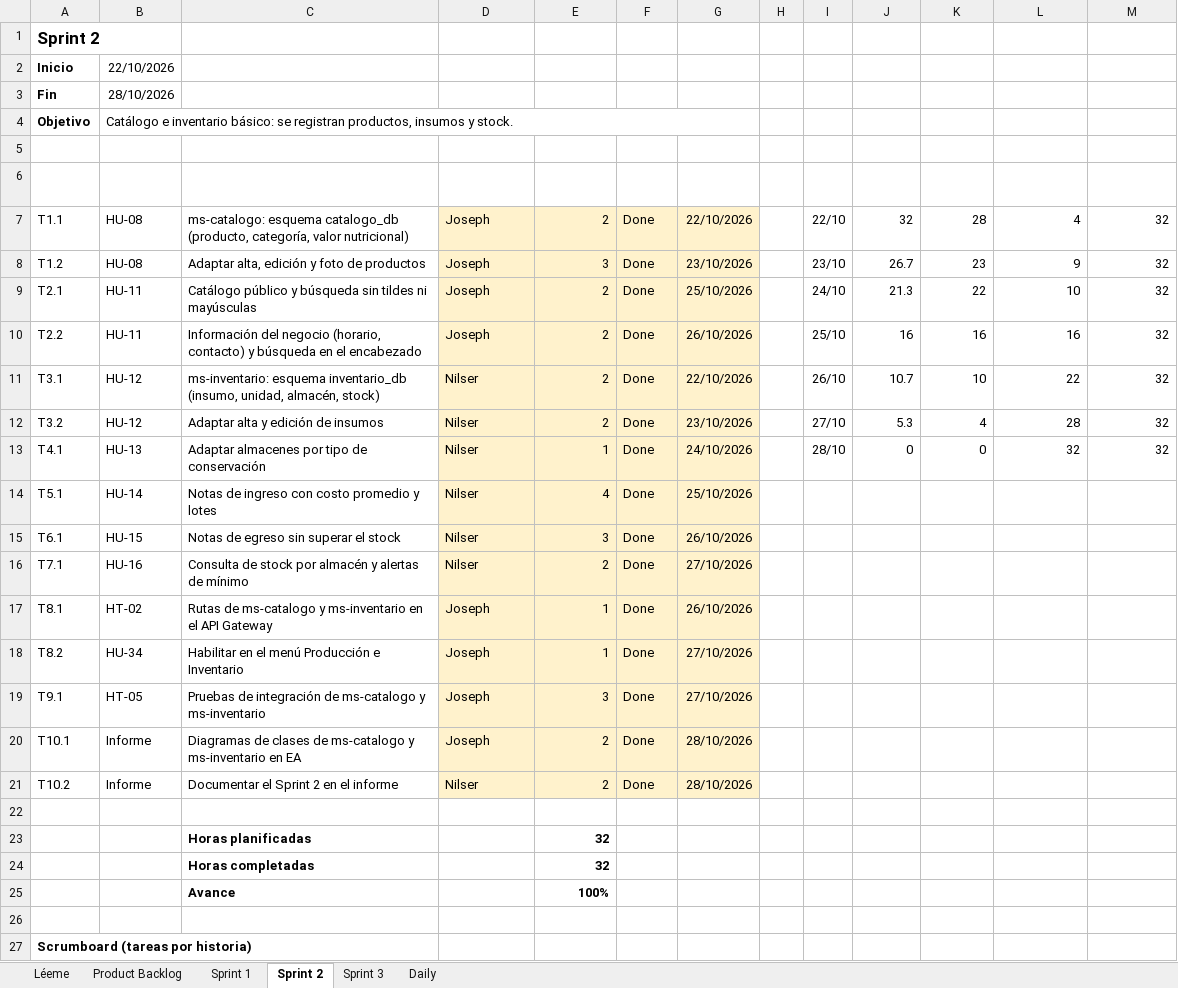
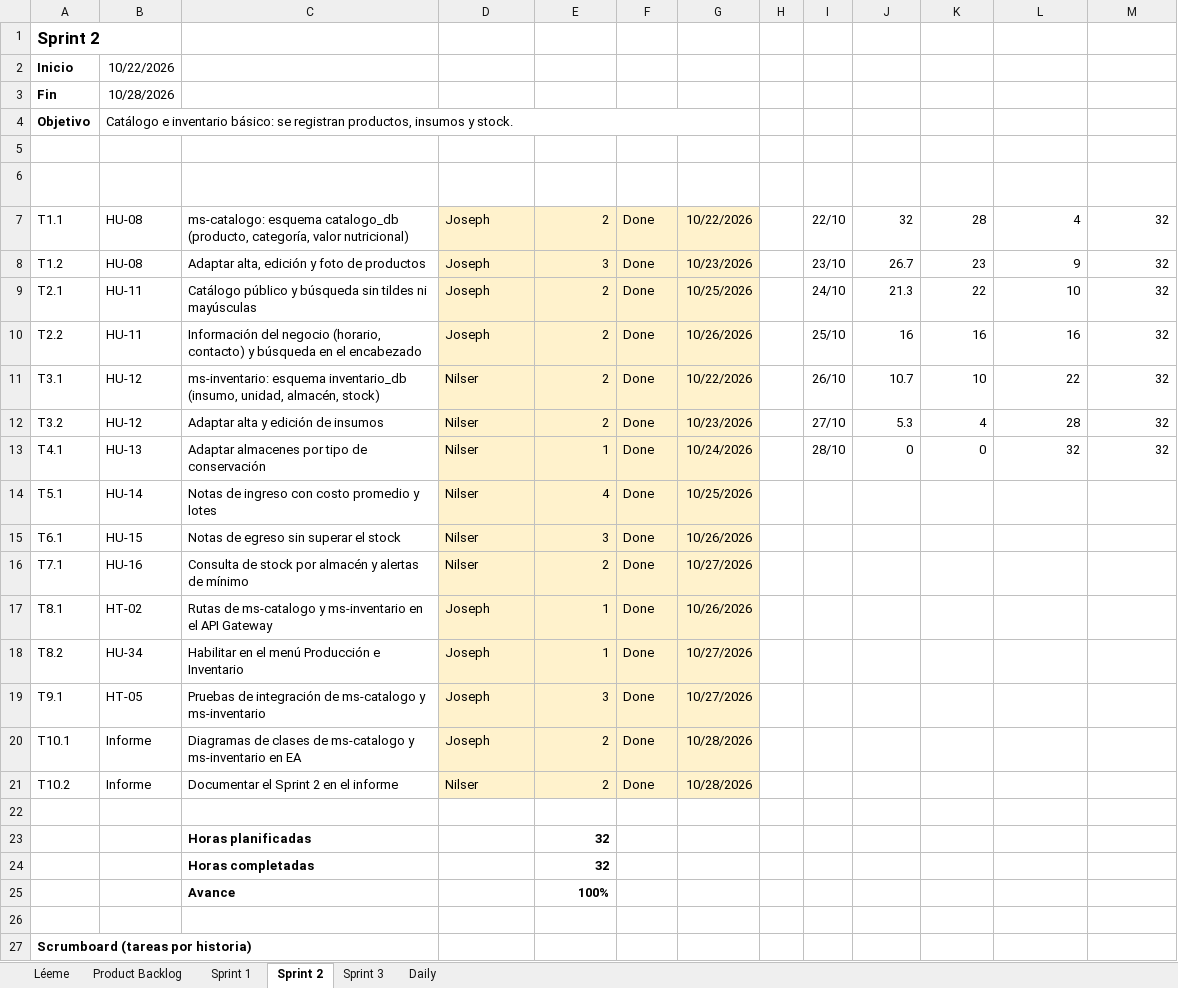
Before and after one commit to nutriexpress2026-alt/nutriexpress-microservicios, an Excel workbook: docs/scrum/seguimiento-scrum.xlsx, sheet Sprint 2, drawn as a sheet; only a part is shown; values as stored, in another font and other column widths than the file's, no borders; charts and pictures and conditional formats not drawn; the diff names each change by its address in the sheet, - before the commit and + after, or states it on an @@ line.

```diff
--- a/docs/scrum/seguimiento-scrum.xlsx (sheet Sprint 2)
+++ b/docs/scrum/seguimiento-scrum.xlsx (sheet Sprint 2)
-B2 (Historia): 22/10/2026
+B2 (Historia): 10/22/2026
-B3 (Historia): 28/10/2026
+B3 (Historia): 10/28/2026
-G7 (Fecha de término): 22/10/2026
+G7 (Fecha de término): 10/22/2026
-G8 (Fecha de término): 23/10/2026
+G8 (Fecha de término): 10/23/2026
-G9 (Fecha de término): 25/10/2026
+G9 (Fecha de término): 10/25/2026
-G10 (Fecha de término): 26/10/2026
+G10 (Fecha de término): 10/26/2026
-G11 (Fecha de término): 22/10/2026
+G11 (Fecha de término): 10/22/2026
-G12 (Fecha de término): 23/10/2026
+G12 (Fecha de término): 10/23/2026
-G13 (Fecha de término): 24/10/2026
+G13 (Fecha de término): 10/24/2026
-G14 (Fecha de término): 25/10/2026
+G14 (Fecha de término): 10/25/2026
-G15 (Fecha de término): 26/10/2026
+G15 (Fecha de término): 10/26/2026
-G16 (Fecha de término): 27/10/2026
+G16 (Fecha de término): 10/27/2026
-G17 (Fecha de término): 26/10/2026
+G17 (Fecha de término): 10/26/2026
-G18:G19 (Fecha de término): 27/10/2026
+G18:G19 (Fecha de término): 10/27/2026
-G20:G21 (Fecha de término): 28/10/2026
+G20:G21 (Fecha de término): 10/28/2026
```
Also changed, not shown: sheet Daily, sheet Sprint 3, sheet Sprint 1, charts or pictures, 10 other files.
